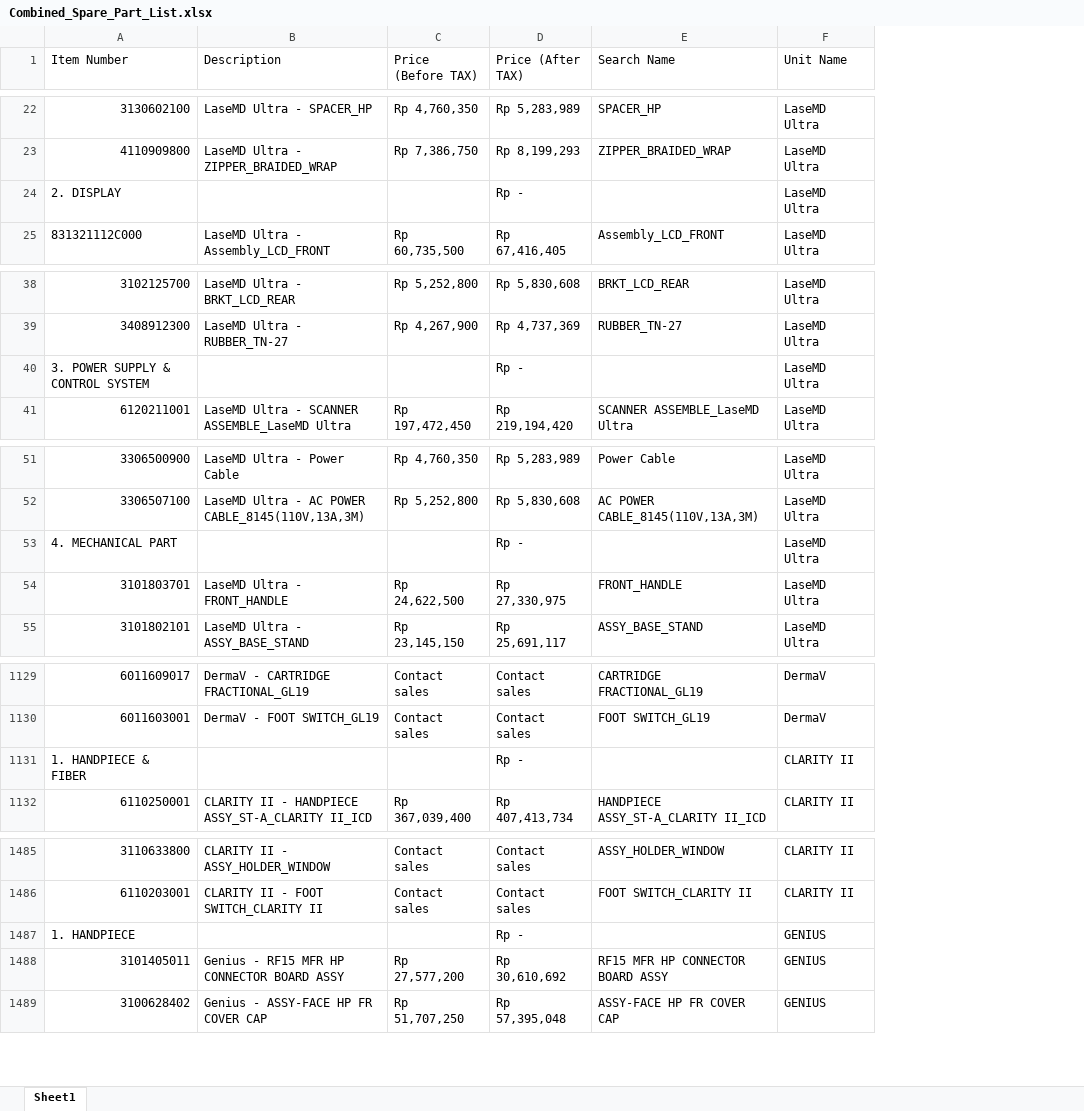
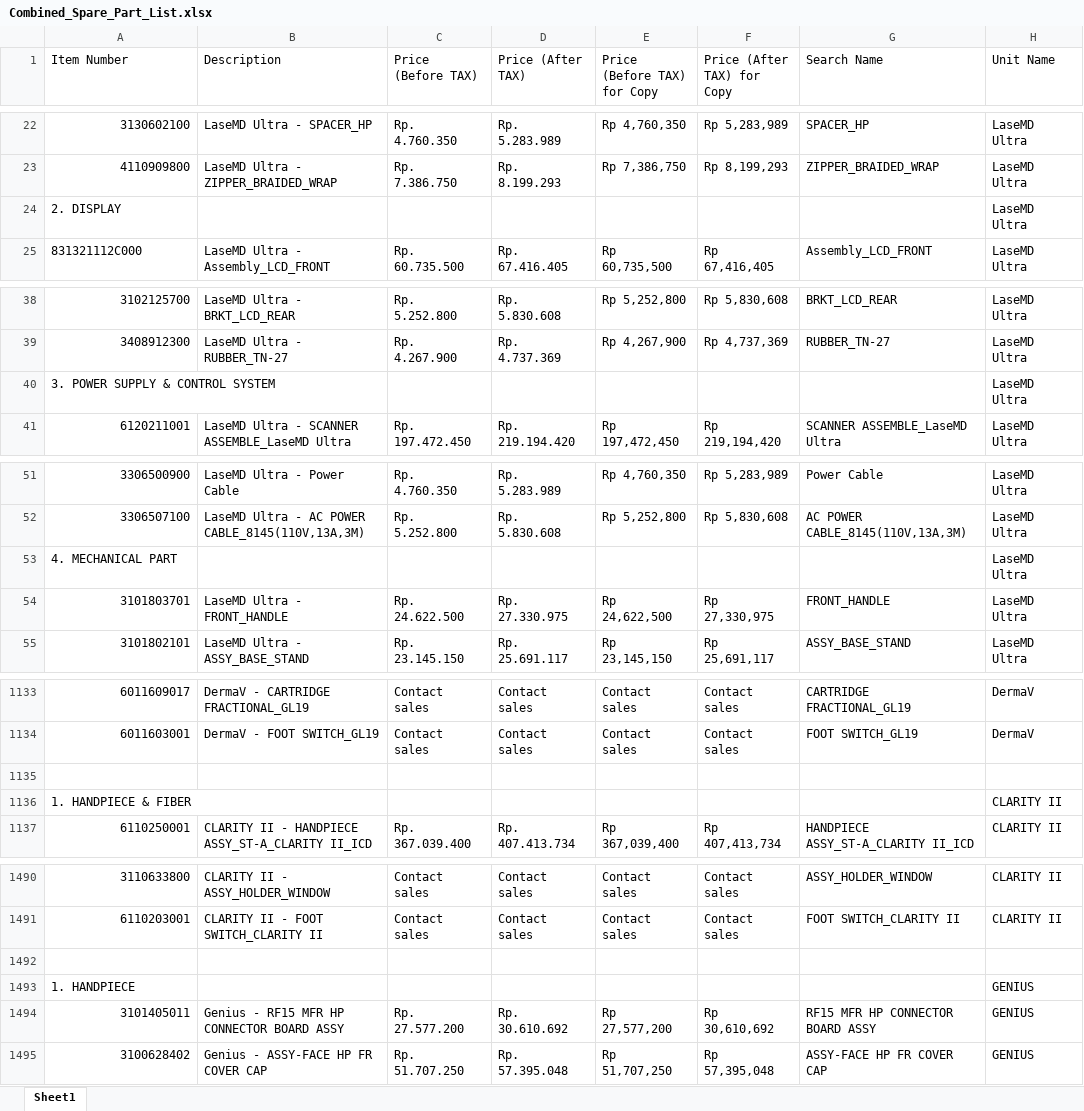
Before and after one commit to akmalidsmed/partlutronic, an Excel workbook: Combined_Spare_Part_List.xlsx, sheet Sheet1, drawn as a sheet; only a part is shown, gaps mark what is left out; values as stored, in another font and other column widths than the file's, no cell formats; addresses are those after the commit; the diff covers the shown part only; the diff names each change by its address in the sheet, - before the commit and + after, or states it on an @@ line.

```diff
--- a/Combined_Spare_Part_List.xlsx (sheet Sheet1)
+++ b/Combined_Spare_Part_List.xlsx (sheet Sheet1)
+column C (Price (Before TAX)), rows 22-25: Rp. 4.760.350 | Rp. 7.386.750 |  | Rp. 60.735.500; rows 38-41: Rp. 5.252.800 | Rp. 4.267.900 |  | Rp. 197.472.450; rows 51-55: Rp. 4.760.350 | Rp. 5.252.800 |  | Rp. 24.622.500 | Rp. 23.145.150; rows 1133-1134: Contact sales | Contact sales; row 1137: Rp. 367.039.400; rows 1490-1491: Contact sales | Contact sales; rows 1494-1495: Rp. 27.577.200 | Rp. 51.707.250
+column D (Price (After TAX)), rows 22-25: Rp. 5.283.989 | Rp. 8.199.293 |  | Rp. 67.416.405; rows 38-41: Rp. 5.830.608 | Rp. 4.737.369 |  | Rp. 219.194.420; rows 51-55: Rp. 5.283.989 | Rp. 5.830.608 |  | Rp. 27.330.975 | Rp. 25.691.117; rows 1133-1134: Contact sales | Contact sales; row 1137: Rp. 407.413.734; rows 1490-1491: Contact sales | Contact sales; rows 1494-1495: Rp. 30.610.692 | Rp. 57.395.048
-E1: Price (Before TAX)
+E1: Price (Before TAX) for Copy
-F1: Price (After TAX)
+F1: Price (After TAX) for Copy
-F24 (Price (After TAX) for Copy): Rp -
+F24 (Price (After TAX) for Copy): (empty)
-F40 (Price (After TAX) for Copy): Rp -
+F40 (Price (After TAX) for Copy): (empty)
-F53 (Price (After TAX) for Copy): Rp -
+F53 (Price (After TAX) for Copy): (empty)
+row 1135: (empty)
-F1136 (Price (After TAX) for Copy): Rp -
+F1136 (Price (After TAX) for Copy): (empty)
+row 1492: (empty)
-F1493 (Price (After TAX) for Copy): Rp -
+F1493 (Price (After TAX) for Copy): (empty)
```
Also changed, not shown: 4 added rows and 66 edited cells elsewhere in this sheet, cell formats, formulas that keep their value.
